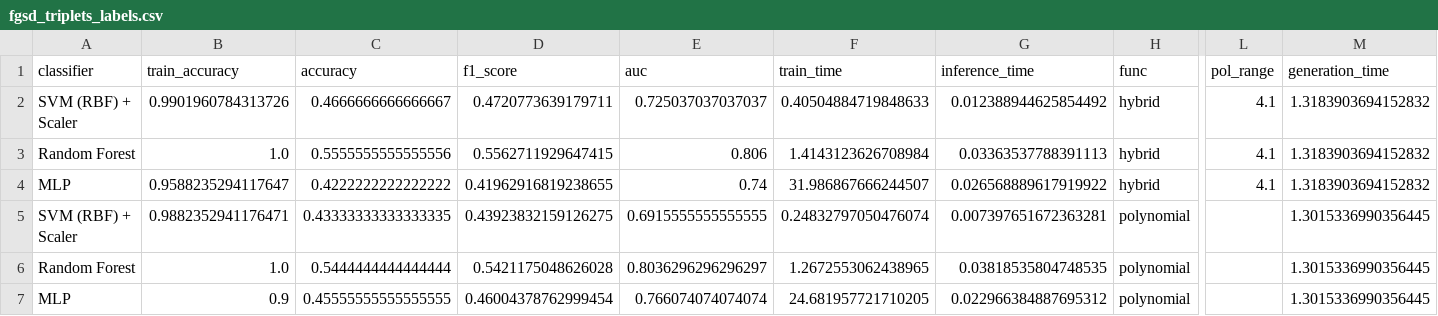
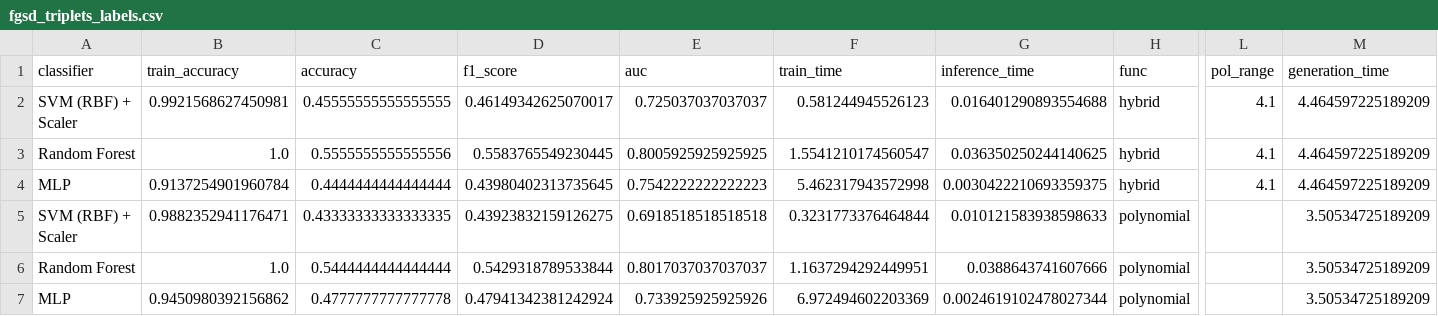
Before and after one commit to StavrosMitro/comparative-graph-embedding-analysis, a CSV file: fgsd_method/src/results/fgsd_triplets_labels.csv, drawn as a sheet; only a part is shown, gaps mark what is left out; removed rows and columns are numbered as before the commit, all else as after; rows hold the shown columns only; the diff names each change by its address in the sheet, - before the commit and + after, or states it on an @@ line.

```diff
--- a/fgsd_method/src/results/fgsd_triplets_labels.csv
+++ b/fgsd_method/src/results/fgsd_triplets_labels.csv
-B2 (train_accuracy): 0.9901960784313726
+B2 (train_accuracy): 0.9921568627450981
-C2 (accuracy): 0.4666666666666667
+C2 (accuracy): 0.45555555555555555
-D2 (f1_score): 0.4720773639179711
+D2 (f1_score): 0.46149342625070017
-F2 (train_time): 0.40504884719848633
+F2 (train_time): 0.581244945526123
-G2 (inference_time): 0.012388944625854492
+G2 (inference_time): 0.016401290893554688
-M2:M3 (generation_time): 1.3183903694152832
+M2:M3 (generation_time): 4.464597225189209
-D3 (f1_score): 0.5562711929647415
+D3 (f1_score): 0.5583765549230445
-E3 (auc): 0.806
+E3 (auc): 0.8005925925925925
-F3 (train_time): 1.4143123626708984
+F3 (train_time): 1.5541210174560547
-G3 (inference_time): 0.03363537788391113
+G3 (inference_time): 0.036350250244140625
-row 4: MLP | 0.9588235294117647 | 0.4222222222222222 | 0.41962916819238655 | 0.74 | 31.986867666244507 | 0.026568889617919922 | hybrid | 4.1 | 1.3183903694152832
+row 4: MLP | 0.9137254901960784 | 0.4444444444444444 | 0.43980402313735645 | 0.7542222222222223 | 5.462317943572998 | 0.0030422210693359375 | hybrid | 4.1 | 4.464597225189209
-E5 (auc): 0.6915555555555555
+E5 (auc): 0.6918518518518518
-F5 (train_time): 0.24832797050476074
+F5 (train_time): 0.3231773376464844
-G5 (inference_time): 0.007397651672363281
+G5 (inference_time): 0.010121583938598633
-M5:M6 (generation_time): 1.3015336990356445
+M5:M6 (generation_time): 3.50534725189209
-D6 (f1_score): 0.5421175048626028
+D6 (f1_score): 0.5429318789533844
-E6 (auc): 0.8036296296296297
+E6 (auc): 0.8017037037037037
-F6 (train_time): 1.2672553062438965
+F6 (train_time): 1.1637294292449951
-G6 (inference_time): 0.03818535804748535
+G6 (inference_time): 0.0388643741607666
-row 7: MLP | 0.9 | 0.45555555555555555 | 0.46004378762999454 | 0.766074074074074 | 24.681957721710205 | 0.022966384887695312 | polynomial |  | 1.3015336990356445
+row 7: MLP | 0.9450980392156862 | 0.4777777777777778 | 0.47941342381242924 | 0.733925925925926 | 6.972494602203369 | 0.0024619102478027344 | polynomial |  | 3.50534725189209
```
Also changed, not shown: 14 other files.
